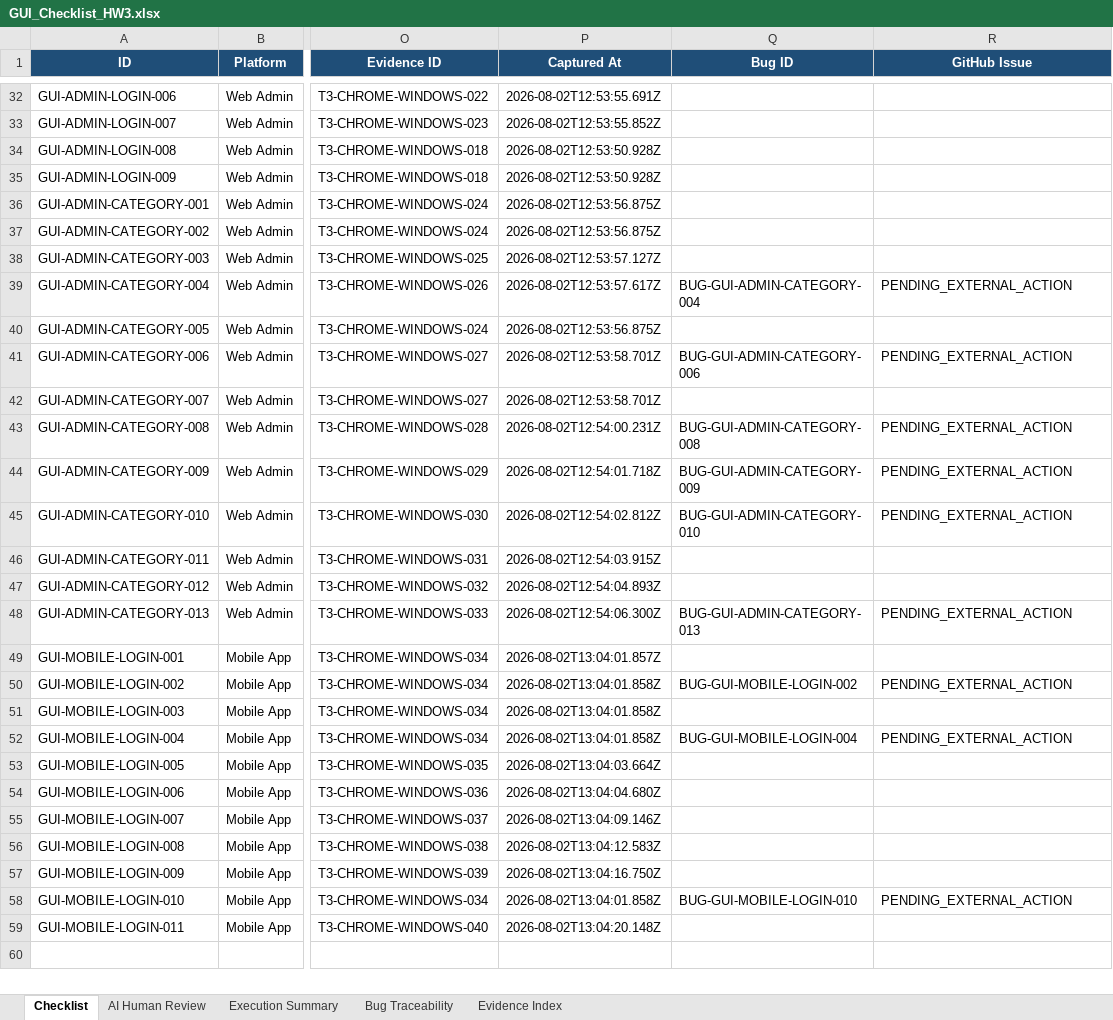
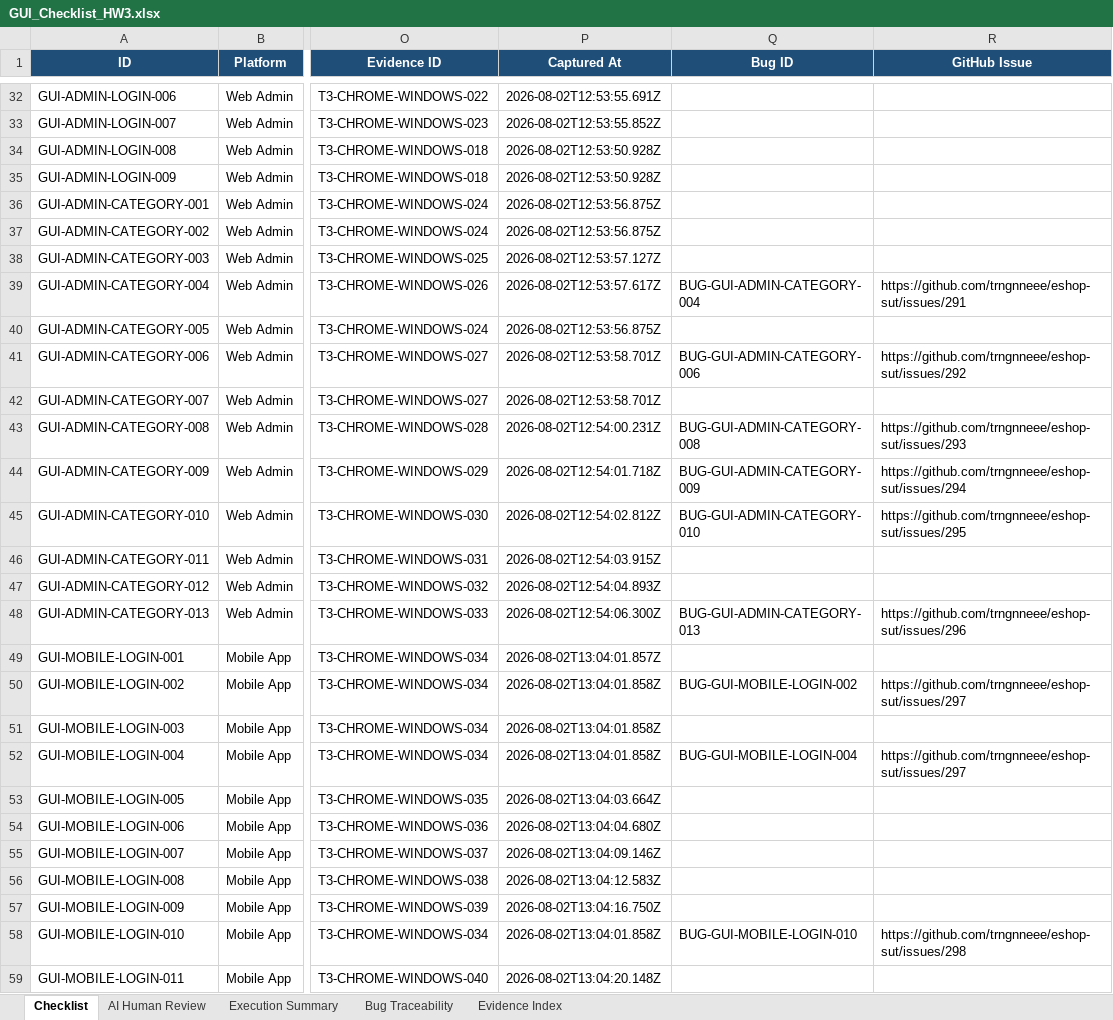
Before and after one commit to trngnneee/eshop-sut, an Excel workbook: task1-gui/GUI_Checklist_HW3.xlsx, sheet Checklist, drawn as a sheet; only a part is shown, gaps mark what is left out; values as stored, in another font and other column widths than the file's, no borders; the diff names each change by its address in the sheet, - before the commit and + after, or states it on an @@ line.

Commit message:
docs(hw3): publish remaining Task 1 issues

```diff
--- a/task1-gui/GUI_Checklist_HW3.xlsx (sheet Checklist)
+++ b/task1-gui/GUI_Checklist_HW3.xlsx (sheet Checklist)
-R39 (GitHub Issue): PENDING_EXTERNAL_ACTION
+R39 (GitHub Issue): https://github.com/trngnneee/eshop-sut/issues/291
-R41 (GitHub Issue): PENDING_EXTERNAL_ACTION
+R41 (GitHub Issue): https://github.com/trngnneee/eshop-sut/issues/292
-R43 (GitHub Issue): PENDING_EXTERNAL_ACTION
+R43 (GitHub Issue): https://github.com/trngnneee/eshop-sut/issues/293
-R44 (GitHub Issue): PENDING_EXTERNAL_ACTION
+R44 (GitHub Issue): https://github.com/trngnneee/eshop-sut/issues/294
-R45 (GitHub Issue): PENDING_EXTERNAL_ACTION
+R45 (GitHub Issue): https://github.com/trngnneee/eshop-sut/issues/295
-R48 (GitHub Issue): PENDING_EXTERNAL_ACTION
+R48 (GitHub Issue): https://github.com/trngnneee/eshop-sut/issues/296
-R50 (GitHub Issue): PENDING_EXTERNAL_ACTION
+R50 (GitHub Issue): https://github.com/trngnneee/eshop-sut/issues/297
-R52 (GitHub Issue): PENDING_EXTERNAL_ACTION
+R52 (GitHub Issue): https://github.com/trngnneee/eshop-sut/issues/297
-R58 (GitHub Issue): PENDING_EXTERNAL_ACTION
+R58 (GitHub Issue): https://github.com/trngnneee/eshop-sut/issues/298
```
Also changed, not shown: sheet Bug Traceability, 7 other files.
